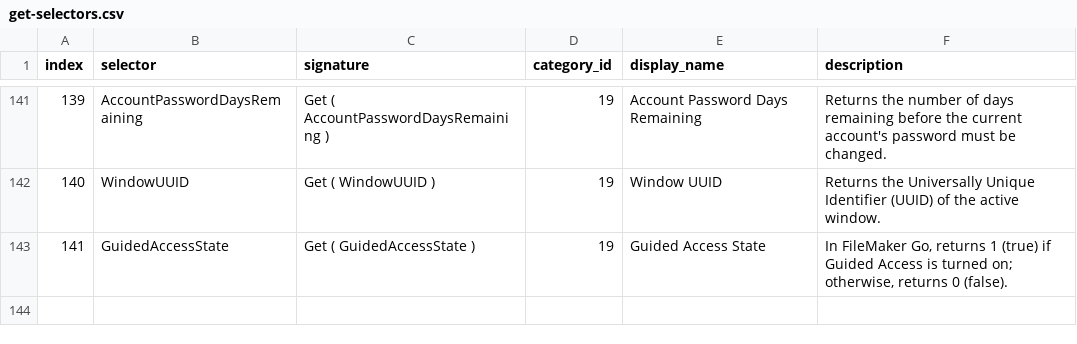
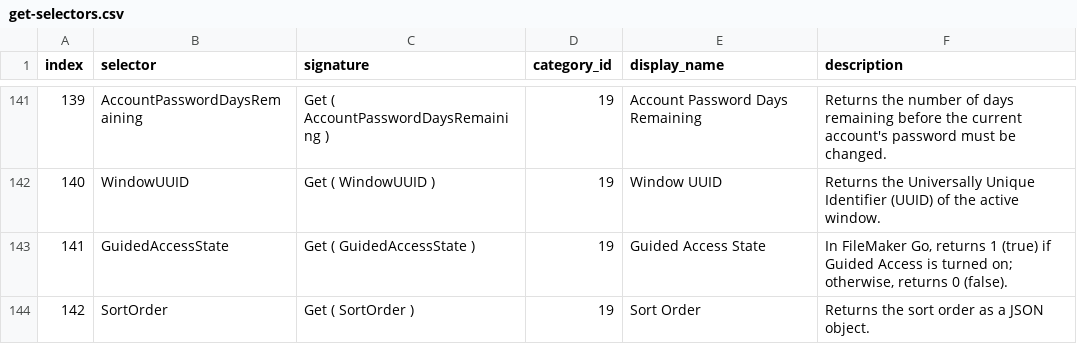
Before and after one commit to OpenMaker-Dev/openmaker, a CSV file: docs/re/catalogs/get-selectors.csv, drawn as a sheet; only a part is shown, gaps mark what is left out.

```diff
--- a/docs/re/catalogs/get-selectors.csv
+++ b/docs/re/catalogs/get-selectors.csv
@@ -143 +143,2 @@ index,selector,signature,category_id,display_name,description
 141,GuidedAccessState,Get ( GuidedAccessState ),19,Guided Access State,"In FileMaker Go, returns 1 (true) if Guided Access is turned on; otherwise, returns 0 (false)."
+142,SortOrder,Get ( SortOrder ),19,Sort Order,Returns the sort order as a JSON object.
```
Also changed, not shown: docs/re/catalogs/calc-functions.csv, docs/re/catalogs/calc-tokens.csv, 15 other files.
